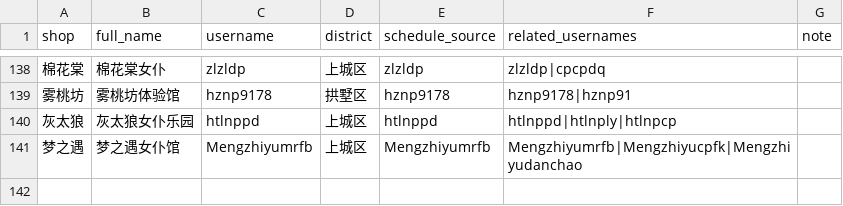
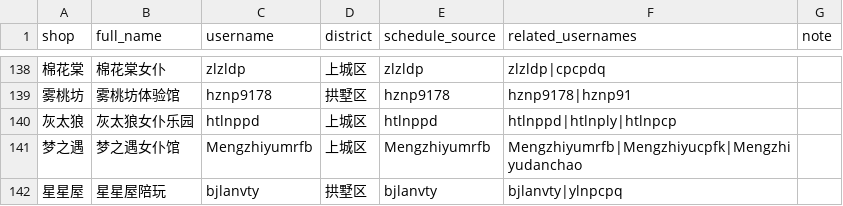
Before and after one commit to qiqi598/nvpuribao, a CSV file: data/shops.csv, drawn as a sheet; only a part is shown, gaps mark what is left out; the diff names each change by its address in the sheet, - before the commit and + after, or states it on an @@ line.

Commit message:
data: auto sync 2026-07-25 20:47 CST

```diff
--- a/data/shops.csv
+++ b/data/shops.csv
+row 142: 星星屋 | 星星屋陪玩 | bjlanvty | 拱墅区 | bjlanvty | bjlanvty|ylnpcpq
```
Also changed, not shown: 4 other files.
